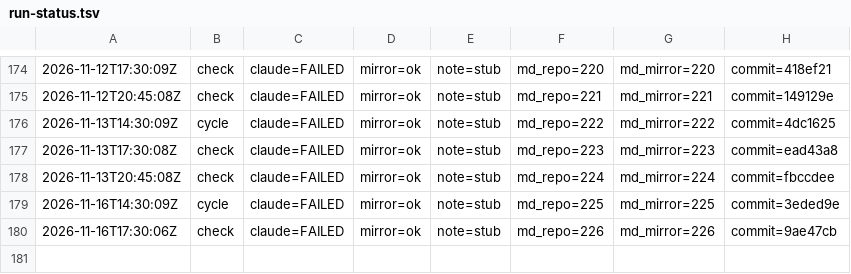
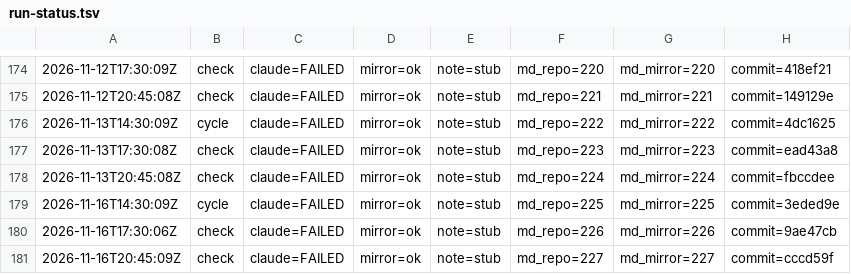
Before and after one commit to dovidlfeldman/awesome-systematic-trading, a TSV file: automation/run-status.tsv, drawn as a sheet; only a part is shown, gaps mark what is left out.

Commit message:
Run status: check claude=FAILED mirror=ok note=stub (227/227 md)

```diff
--- a/automation/run-status.tsv
+++ b/automation/run-status.tsv
@@ -180 +180,2 @@
 2026-11-16T17:30:06Z	check	claude=FAILED	mirror=ok	note=stub	md_repo=226	md_mirror=226	commit=9ae47cb
+2026-11-16T20:45:09Z	check	claude=FAILED	mirror=ok	note=stub	md_repo=227	md_mirror=227	commit=cccd59f
```
